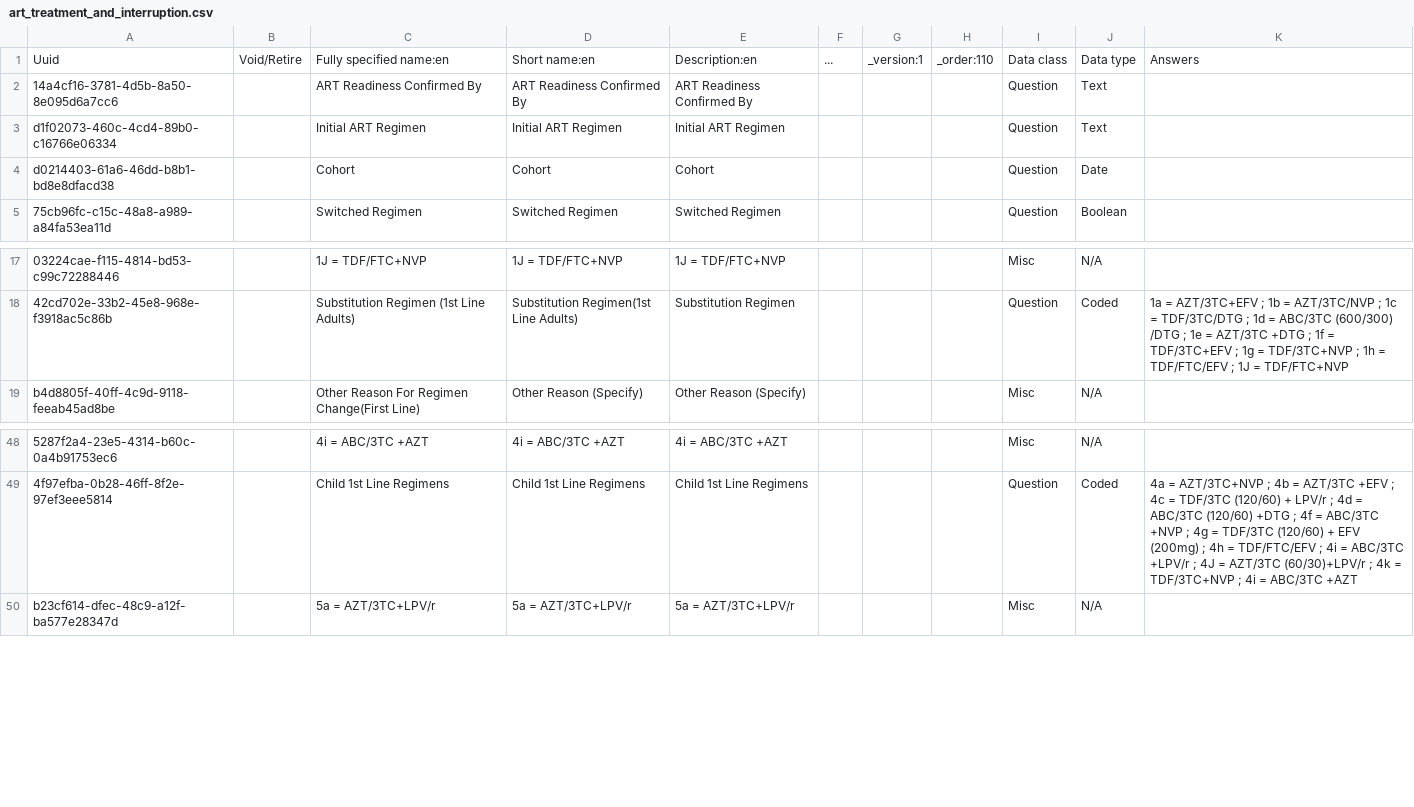
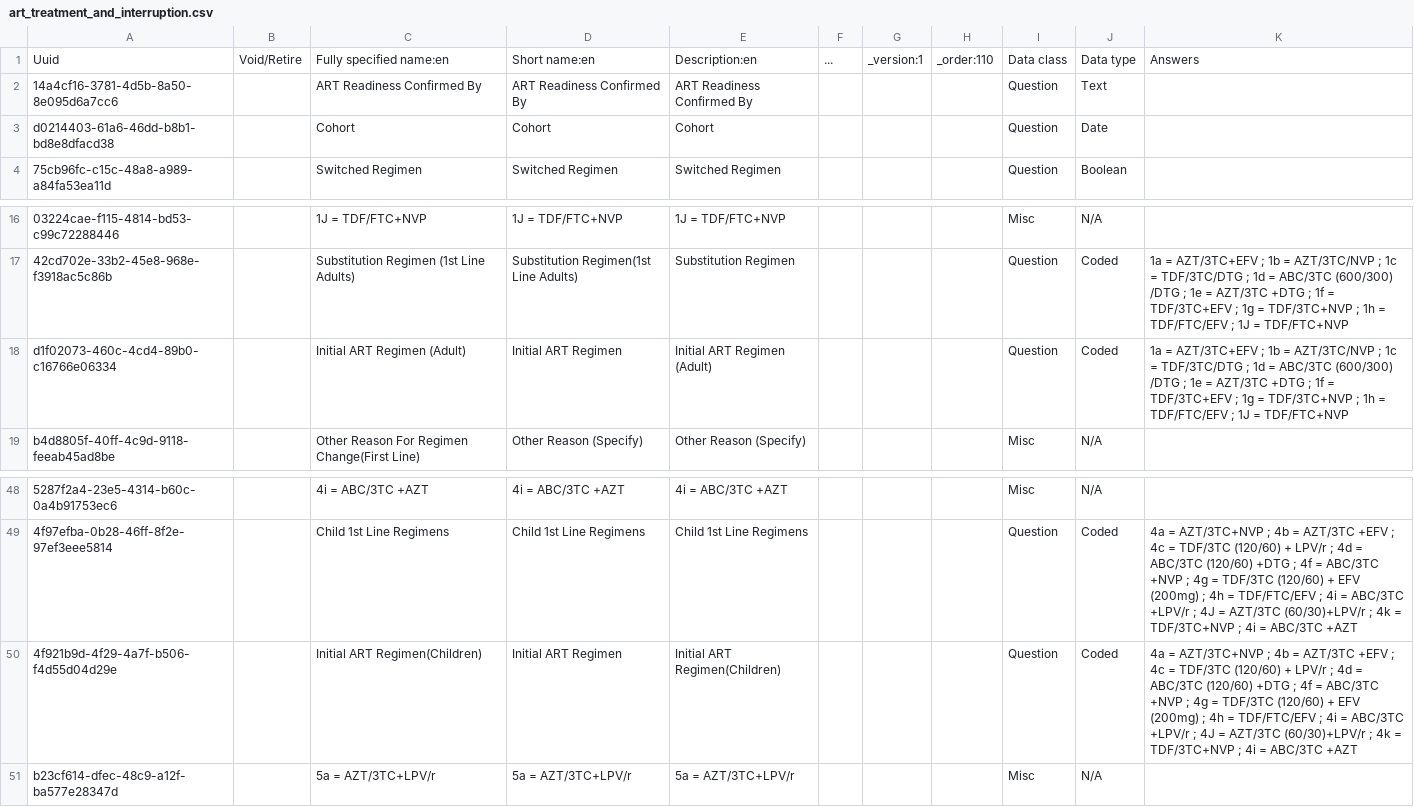
Before and after one commit to IntelliSOFT-Consulting/kspras_metadata, a CSV file: configuration/concepts/art_treatment_and_interruption.csv, drawn as a sheet; only a part is shown, gaps mark what is left out; removed rows and columns are numbered as before the commit, all else as after; the diff names each change by its address in the sheet, - before the commit and + after, or states it on an @@ line.

```diff
--- a/configuration/concepts/art_treatment_and_interruption.csv
+++ b/configuration/concepts/art_treatment_and_interruption.csv
-row 3: d1f02073-460c-4cd4-89b0-c16766e06334 |  | Initial ART Regimen | Initial ART Regimen | Initial ART Regimen |  |  |  | Question | Text
+row 18: d1f02073-460c-4cd4-89b0-c16766e06334 |  | Initial ART Regimen (Adult) | Initial ART Regimen | Initial ART Regimen (Adult) |  |  |  | Question | Coded | 1a = AZT/3TC+EFV ; 1b = AZT/3TC/NVP ; 1c = TDF/3TC/DTG ; 1d = ABC/3TC (600/300) /DTG ; 1e = AZT/3TC +DTG ; 1f = TDF/3TC+EFV ; 1g = TDF/3TC+NVP ; 1h = TDF/FTC/EFV ; 1J = TDF/FTC+NVP
+row 50: 4f921b9d-4f29-4a7f-b506-f4d55d04d29e |  | Initial ART Regimen(Children) | Initial ART Regimen | Initial ART Regimen(Children) |  |  |  | Question | Coded | 4a = AZT/3TC+NVP ; 4b = AZT/3TC +EFV ; 4c = TDF/3TC (120/60) + LPV/r ; 4d = ABC/3TC (120/60) +DTG ; 4f = ABC/3TC +NVP ; 4g = TDF/3TC (120/60) + EFV (200mg) ; 4h = TDF/FTC/EFV ; 4i = ABC/3TC +LPV/r ; 4J = AZT/3TC (60/30)+LPV/r ; 4k = TDF/3TC+NVP ; 4i = ABC/3TC +AZT
```
Also changed, not shown: configuration/concepts/art_treatment_and_interruption_concept_set.csv, 1 other file.
